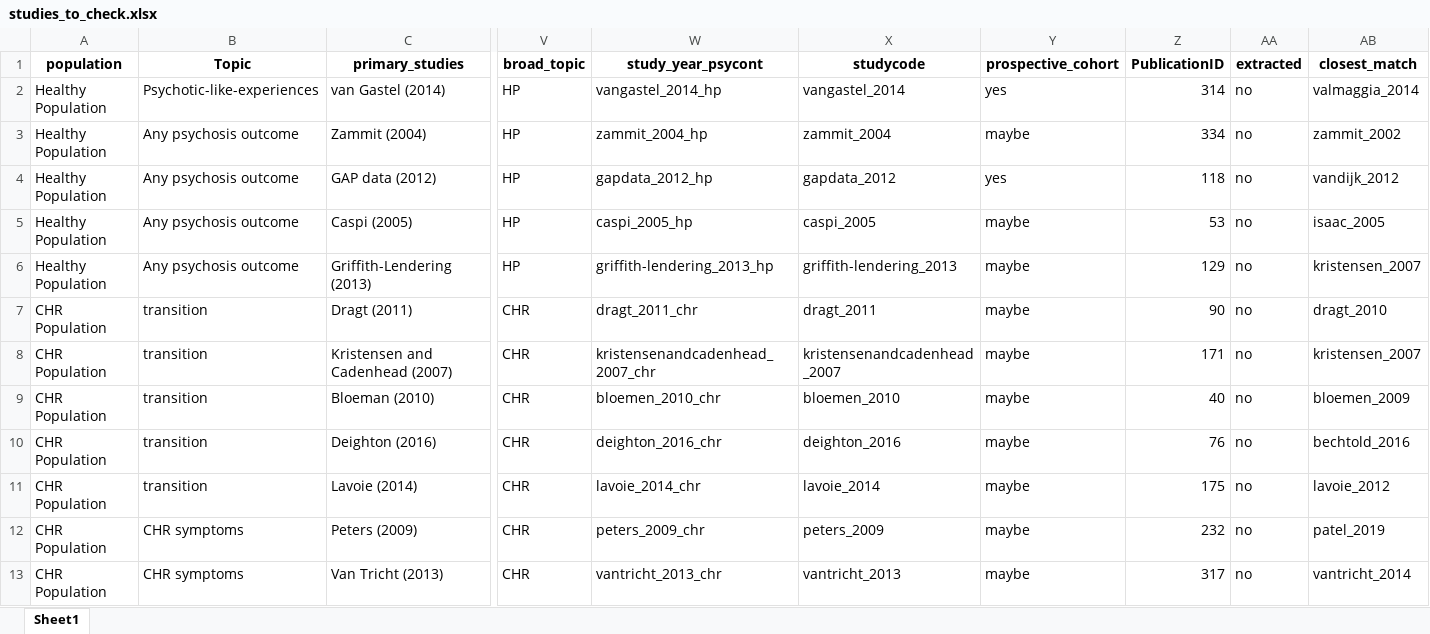
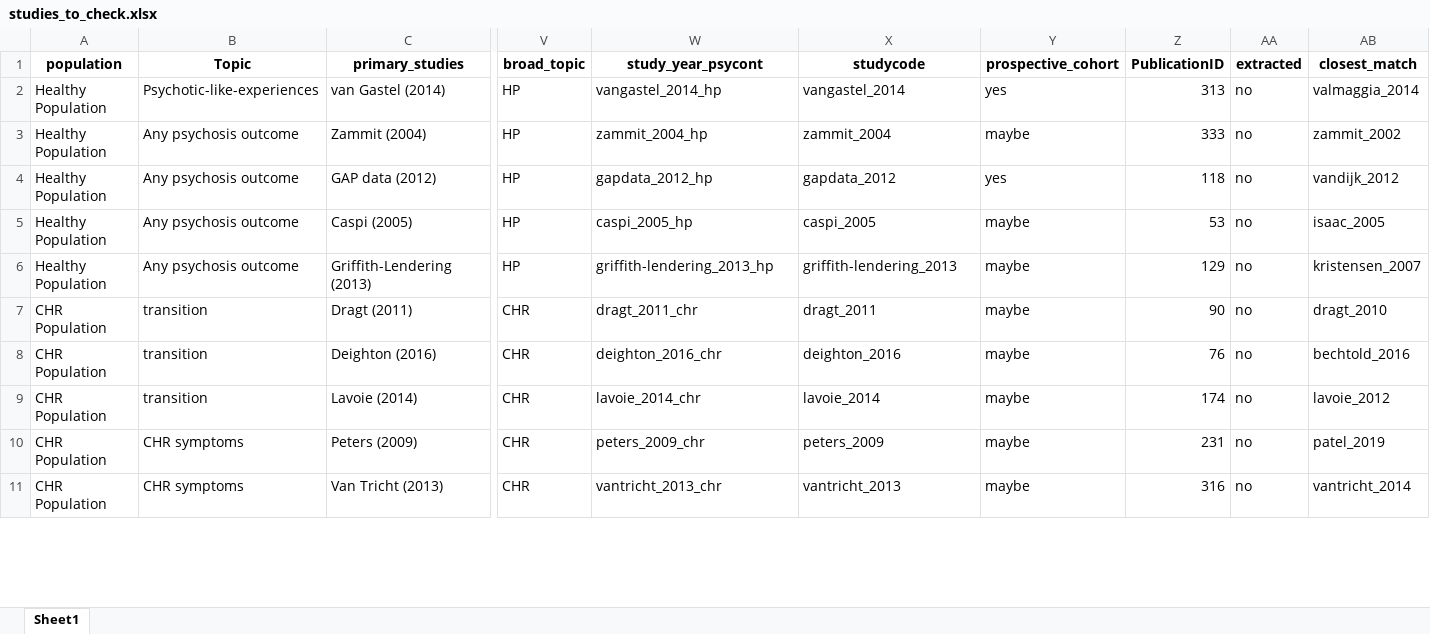
Before and after one commit to Johoneyx/UmbrellaMA, an Excel workbook: 02_data/cleandata/studies_to_check.xlsx, sheet Sheet1, drawn as a sheet; only a part is shown, gaps mark what is left out; values as stored, in another font and other column widths than the file's, no borders; removed rows and columns are numbered as before the commit, all else as after; rows hold the shown columns only; the diff covers the shown part only; the diff names each change by its address in the sheet, - before the commit and + after, or states it on an @@ line.

```diff
--- a/02_data/cleandata/studies_to_check.xlsx (sheet Sheet1)
+++ b/02_data/cleandata/studies_to_check.xlsx (sheet Sheet1)
-Z2 (PublicationID): 314
+Z2 (PublicationID): 313
-Z3 (PublicationID): 334
+Z3 (PublicationID): 333
-row 8: CHR Population | transition | Kristensen and Cadenhead (2007) | CHR | kristensenandcadenhead_2007_chr | kristensenandcadenhead_2007 | maybe | 171 | no | kristensen_2007
-row 9: CHR Population | transition | Bloeman (2010) | CHR | bloemen_2010_chr | bloemen_2010 | maybe | 40 | no | bloemen_2009
-Z9 (PublicationID): 175
+Z9 (PublicationID): 174
-Z10 (PublicationID): 232
+Z10 (PublicationID): 231
-Z11 (PublicationID): 317
+Z11 (PublicationID): 316
```
Also changed, not shown: 1 removed row and 3 edited cells elsewhere in this sheet, 02_data/cleandata/df_studylist_cohort.xlsx, 02_data/cleandata/df_studylist_cohort_unique.xlsx, 5 other files.
